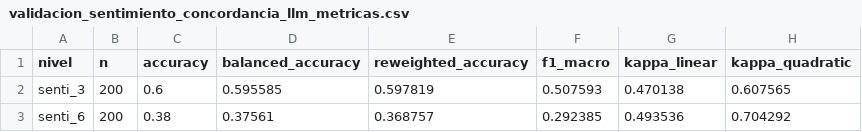
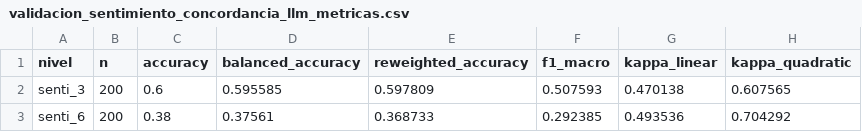
Before and after one commit to V4ler9/hemiciclo-nlp, a CSV file: reports/tables/validacion_sentimiento_concordancia_llm_metricas.csv, drawn as a sheet.

Commit message:
feat(nlp): add majority patterns and ordinal distances to validation report

```diff
--- a/reports/tables/validacion_sentimiento_concordancia_llm_metricas.csv
+++ b/reports/tables/validacion_sentimiento_concordancia_llm_metricas.csv
@@ -1,3 +1,3 @@
 nivel,n,accuracy,balanced_accuracy,reweighted_accuracy,f1_macro,kappa_linear,kappa_quadratic
-senti_3,200,0.6,0.595585,0.597819,0.507593,0.470138,0.607565
-senti_6,200,0.38,0.37561,0.368757,0.292385,0.493536,0.704292
+senti_3,200,0.6,0.595585,0.597809,0.507593,0.470138,0.607565
+senti_6,200,0.38,0.37561,0.368733,0.292385,0.493536,0.704292
```
Also changed, not shown: reports/tables/validacion_sentimiento_revision_ic.csv, reports/tables/validacion_sentimiento_revision_metricas.csv, 3 other files.
